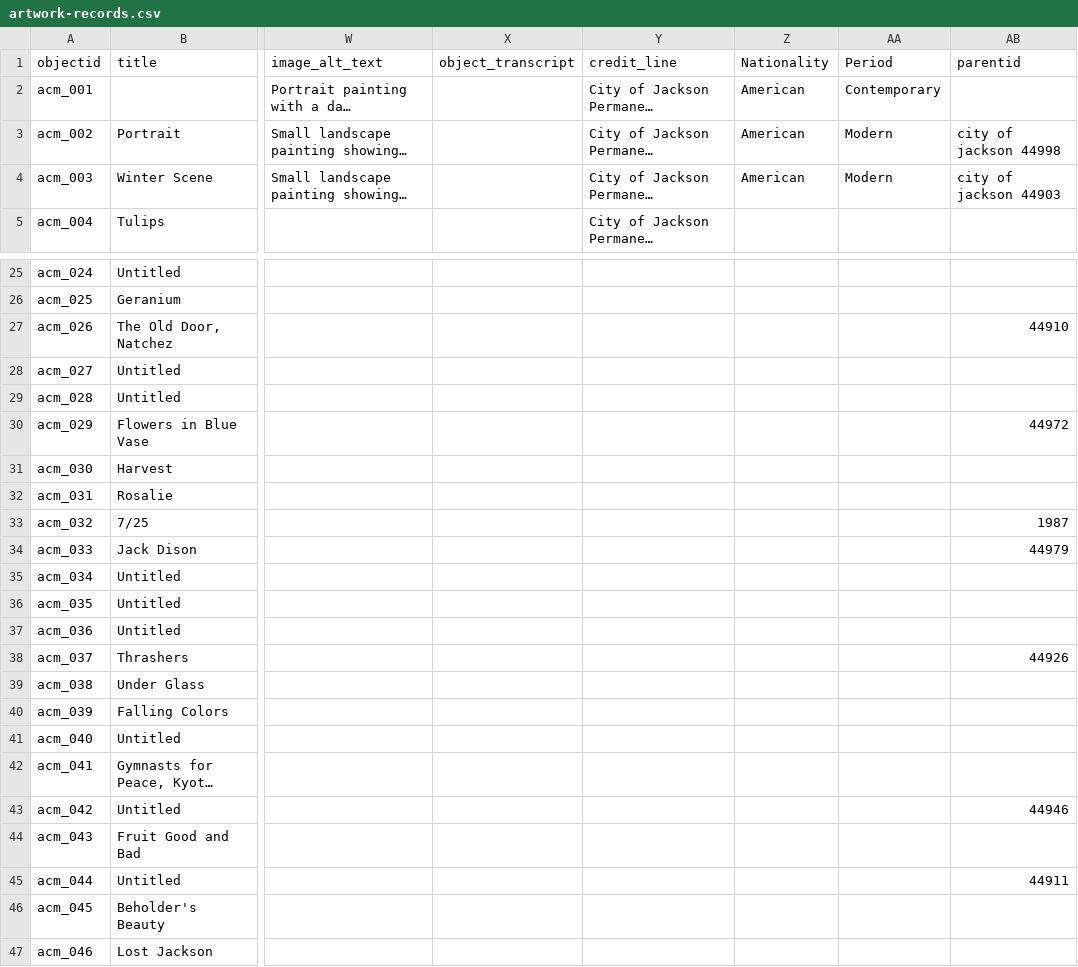
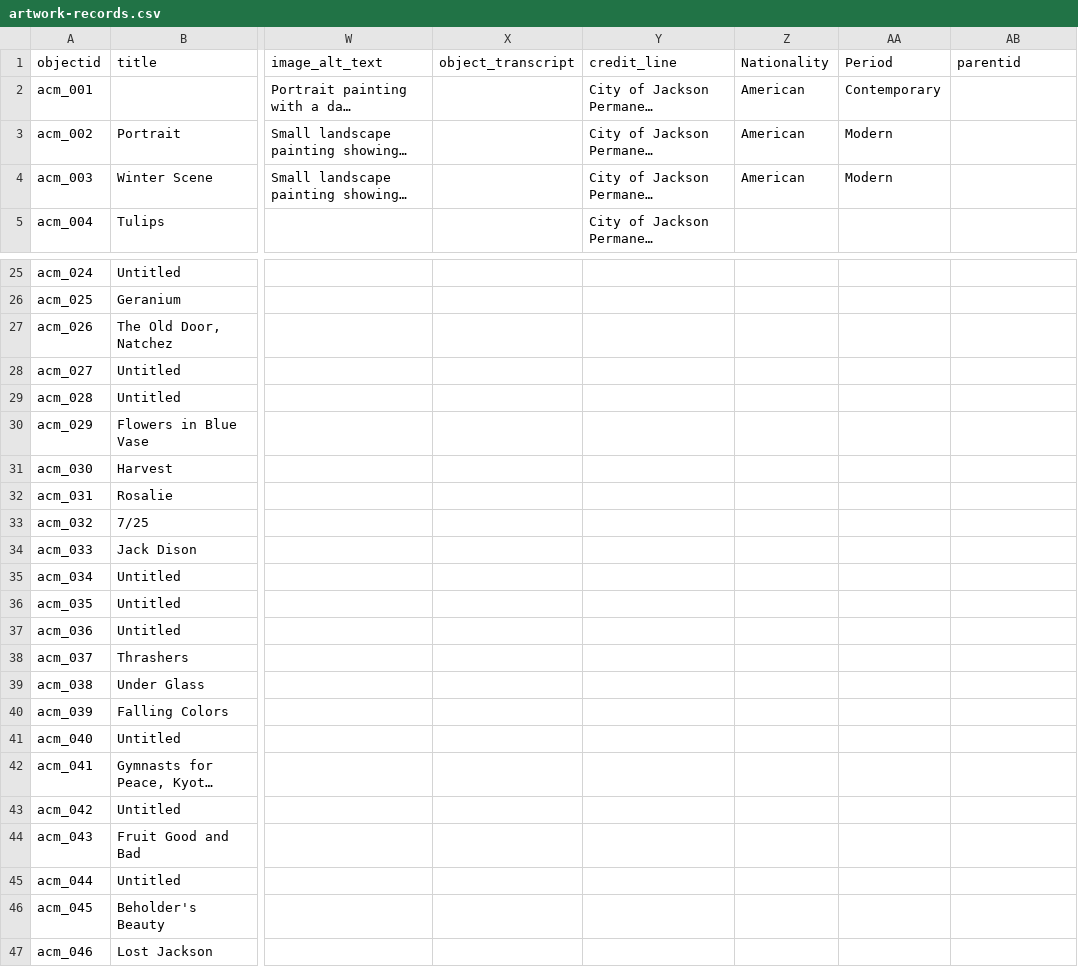
Before and after one commit to artcenterms/home, a CSV file: _data/artwork-records.csv, drawn as a sheet; only a part is shown, gaps mark what is left out; long unchanged cells end in …; the diff covers the shown part only; the diff names each change by its address in the sheet, - before the commit and + after, or states it on an @@ line.

Commit message:
Restore standalone artwork visibility

```diff
--- a/_data/artwork-records.csv
+++ b/_data/artwork-records.csv
-AB3 (parentid): city of jackson 44998
+AB3 (parentid): (empty)
-AB4 (parentid): city of jackson 44903
+AB4 (parentid): (empty)
-AB27 (parentid): 44910
+AB27 (parentid): (empty)
-AB30 (parentid): 44972
+AB30 (parentid): (empty)
-AB33 (parentid): 1987
+AB33 (parentid): (empty)
-AB34 (parentid): 44979
+AB34 (parentid): (empty)
-AB38 (parentid): 44926
+AB38 (parentid): (empty)
-AB43 (parentid): 44946
+AB43 (parentid): (empty)
-AB45 (parentid): 44911
+AB45 (parentid): (empty)
```
Also changed, not shown: 3 edited cells elsewhere in this file.
